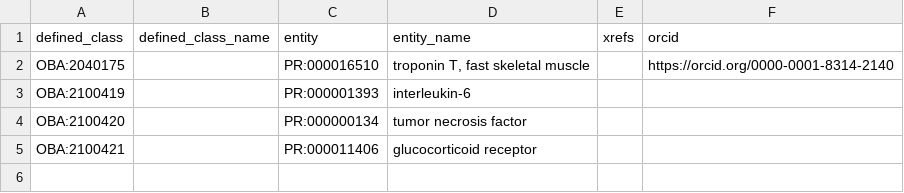
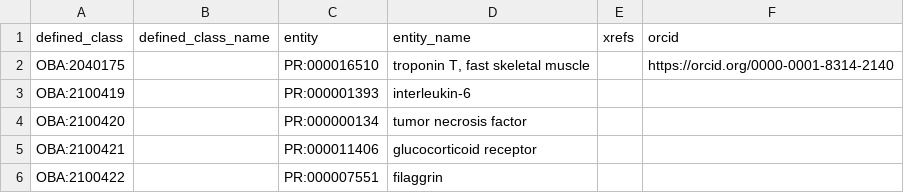
Before and after one commit to obophenotype/bio-attribute-ontology, a TSV file: src/patterns/data/default/gene_expression_trait.tsv, drawn as a sheet; the diff names each change by its address in the sheet, - before the commit and + after, or states it on an @@ line.

Commit message:
Add filaggrin gene expression attribute (OBA:2100422)
Filaggrin (PR:000007551) is in the PRO slim now (obophenotype/pro_obo_slim#87), so refresh the merged import and add the FLG row to gene_expression_trait.tsv for EFO:0020899 'flg gene expression measurement' (#223). The refresh also picks up the new PRO slim release.

Fixes #476.

```diff
--- a/src/patterns/data/default/gene_expression_trait.tsv
+++ b/src/patterns/data/default/gene_expression_trait.tsv
+row 6: OBA:2100422 |  | PR:000007551 | filaggrin
```
Also changed, not shown: 2 other files.
